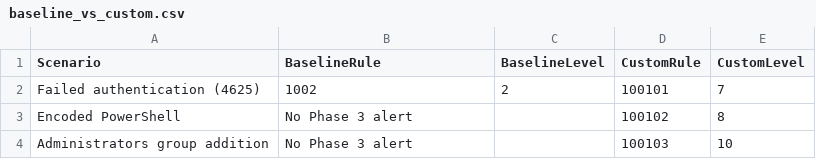
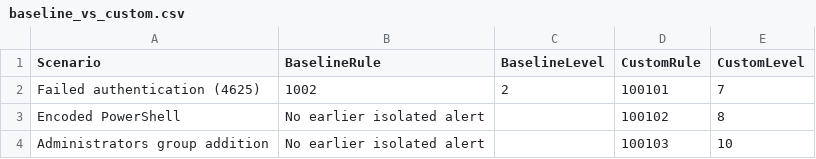
Before and after one commit to 1hiba2/SentinelSOC, a CSV file: reports/baseline_vs_custom.csv, drawn as a sheet.

```diff
--- a/reports/baseline_vs_custom.csv
+++ b/reports/baseline_vs_custom.csv
@@ -2,3 +2,3 @@ Scenario,BaselineRule,BaselineLevel,CustomRule,CustomLevel
 Failed authentication (4625),1002,2,100101,7
-Encoded PowerShell,No Phase 3 alert,,100102,8
-Administrators group addition,No Phase 3 alert,,100103,10
+Encoded PowerShell,No earlier isolated alert,,100102,8
+Administrators group addition,No earlier isolated alert,,100103,10
```
Also changed, not shown: 9 other files.
